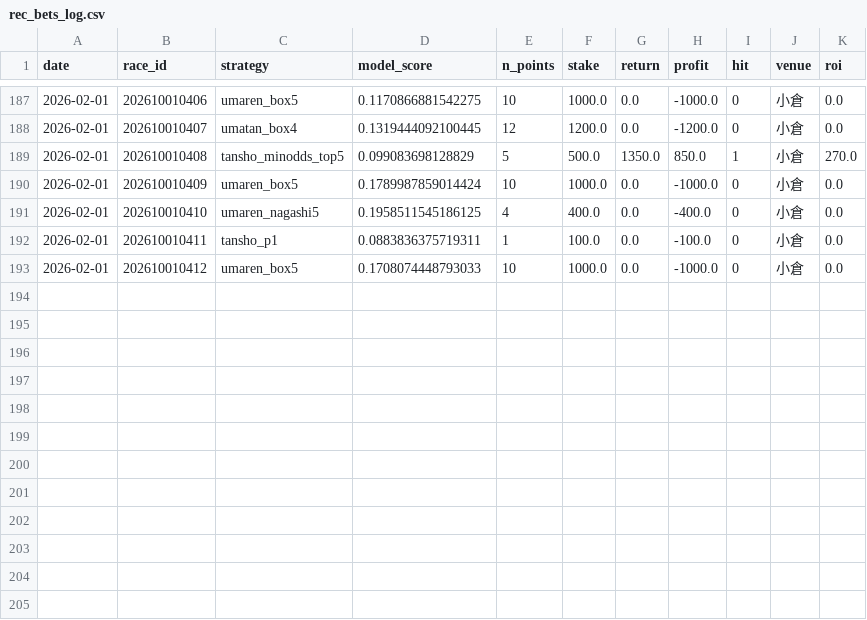
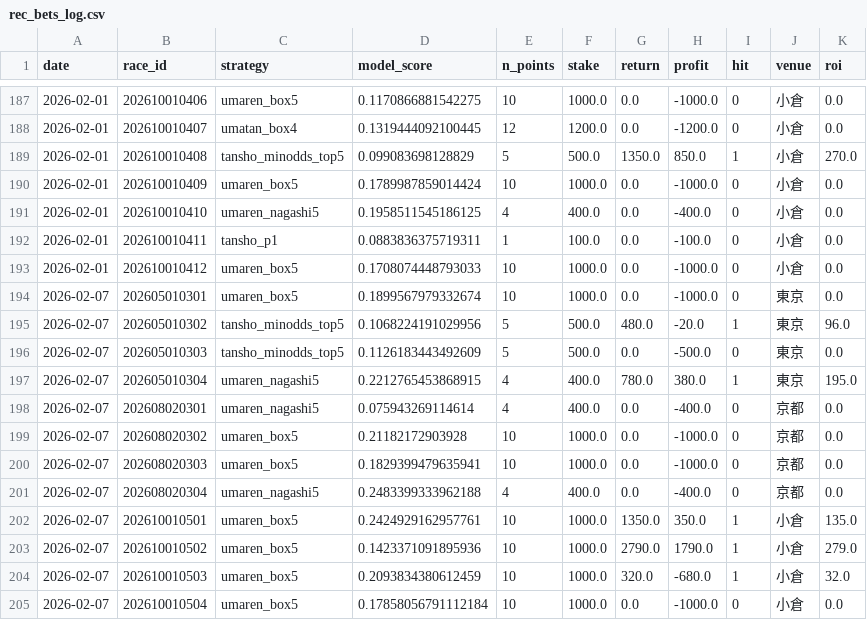
Before and after one commit to jawa1210/horse_race_prediction, a CSV file: v2_0_0/data/results_cache/rec_bets_log.csv, drawn as a sheet; only a part is shown, gaps mark what is left out; the diff names each change by its address in the sheet, - before the commit and + after, or states it on an @@ line.

```diff
--- a/v2_0_0/data/results_cache/rec_bets_log.csv
+++ b/v2_0_0/data/results_cache/rec_bets_log.csv
+row 194: 2026-02-07 | 202605010301 | umaren_box5 | 0.1899567979332674 | 10 | 1000.0 | 0.0 | -1000.0 | 0 | 東京 | 0.0
+row 195: 2026-02-07 | 202605010302 | tansho_minodds_top5 | 0.1068224191029956 | 5 | 500.0 | 480.0 | -20.0 | 1 | 東京 | 96.0
+row 196: 2026-02-07 | 202605010303 | tansho_minodds_top5 | 0.1126183443492609 | 5 | 500.0 | 0.0 | -500.0 | 0 | 東京 | 0.0
+row 197: 2026-02-07 | 202605010304 | umaren_nagashi5 | 0.2212765453868915 | 4 | 400.0 | 780.0 | 380.0 | 1 | 東京 | 195.0
+row 198: 2026-02-07 | 202608020301 | umaren_nagashi5 | 0.075943269114614 | 4 | 400.0 | 0.0 | -400.0 | 0 | 京都 | 0.0
+row 199: 2026-02-07 | 202608020302 | umaren_box5 | 0.21182172903928 | 10 | 1000.0 | 0.0 | -1000.0 | 0 | 京都 | 0.0
+row 200: 2026-02-07 | 202608020303 | umaren_box5 | 0.1829399479635941 | 10 | 1000.0 | 0.0 | -1000.0 | 0 | 京都 | 0.0
+row 201: 2026-02-07 | 202608020304 | umaren_nagashi5 | 0.2483399333962188 | 4 | 400.0 | 0.0 | -400.0 | 0 | 京都 | 0.0
+row 202: 2026-02-07 | 202610010501 | umaren_box5 | 0.2424929162957761 | 10 | 1000.0 | 1350.0 | 350.0 | 1 | 小倉 | 135.0
+row 203: 2026-02-07 | 202610010502 | umaren_box5 | 0.1423371091895936 | 10 | 1000.0 | 2790.0 | 1790.0 | 1 | 小倉 | 279.0
+row 204: 2026-02-07 | 202610010503 | umaren_box5 | 0.2093834380612459 | 10 | 1000.0 | 320.0 | -680.0 | 1 | 小倉 | 32.0
+row 205: 2026-02-07 | 202610010504 | umaren_box5 | 0.17858056791112184 | 10 | 1000.0 | 0.0 | -1000.0 | 0 | 小倉 | 0.0
```
Also changed, not shown: v2_0_0/data/02_features/prediction_features_202605010301.csv, v2_0_0/data/02_features/prediction_features_202605010303.csv, 39 other files.
